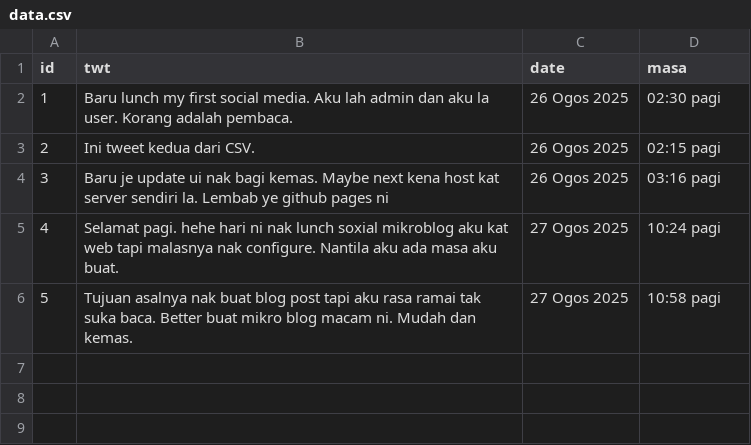
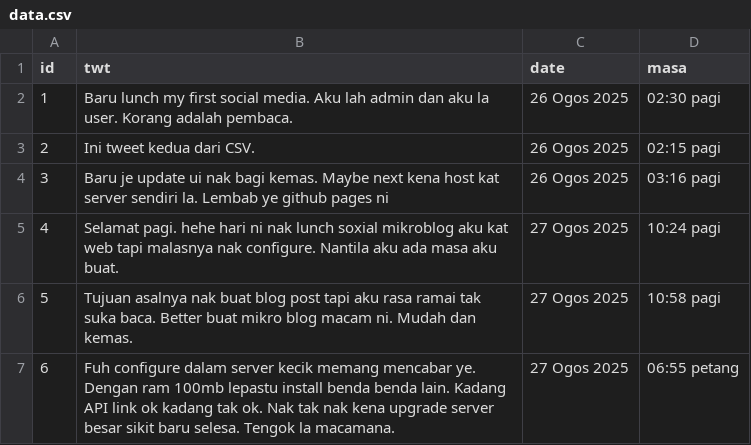
Before and after one commit to ausxf/social, a CSV file: data.csv, drawn as a sheet; the diff names each change by its address in the sheet, - before the commit and + after, or states it on an @@ line.

Commit message:
Update data.csv

```diff
--- a/data.csv
+++ b/data.csv
+row 7: 6 | Fuh configure dalam server kecik memang mencabar ye. Dengan ram 100mb lepastu install benda benda lain. Kadang API link ok kadang tak ok. Nak tak nak kena upgrade server besar sikit baru selesa. Tengok la macamana. | 27 Ogos 2025 | 06:55 petang
```
